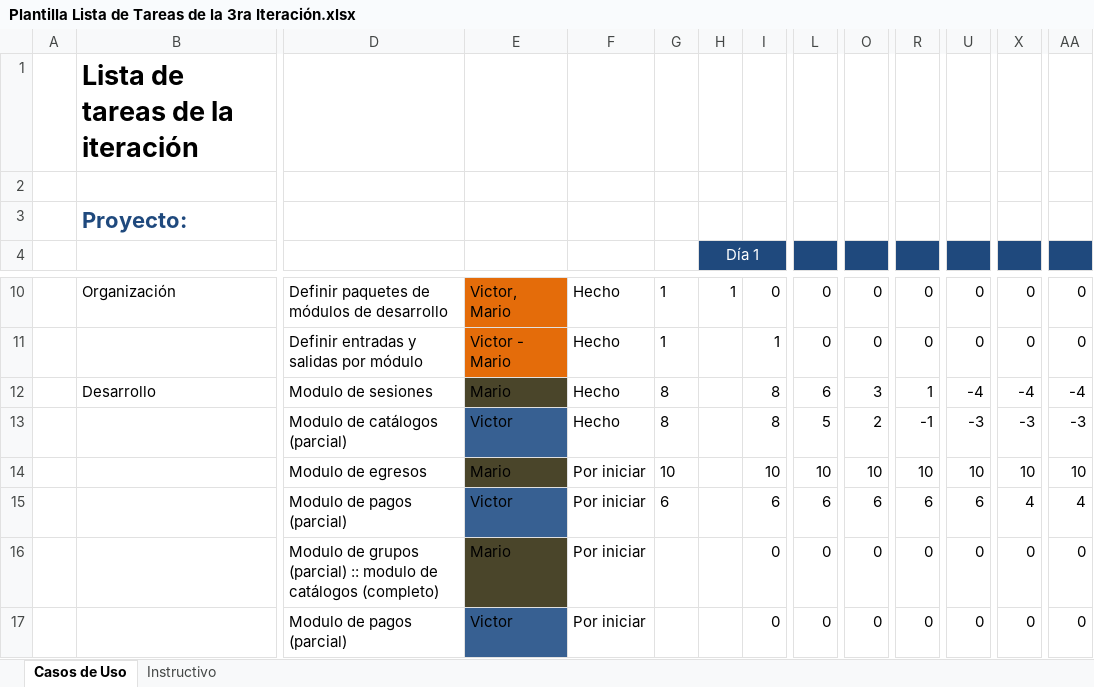
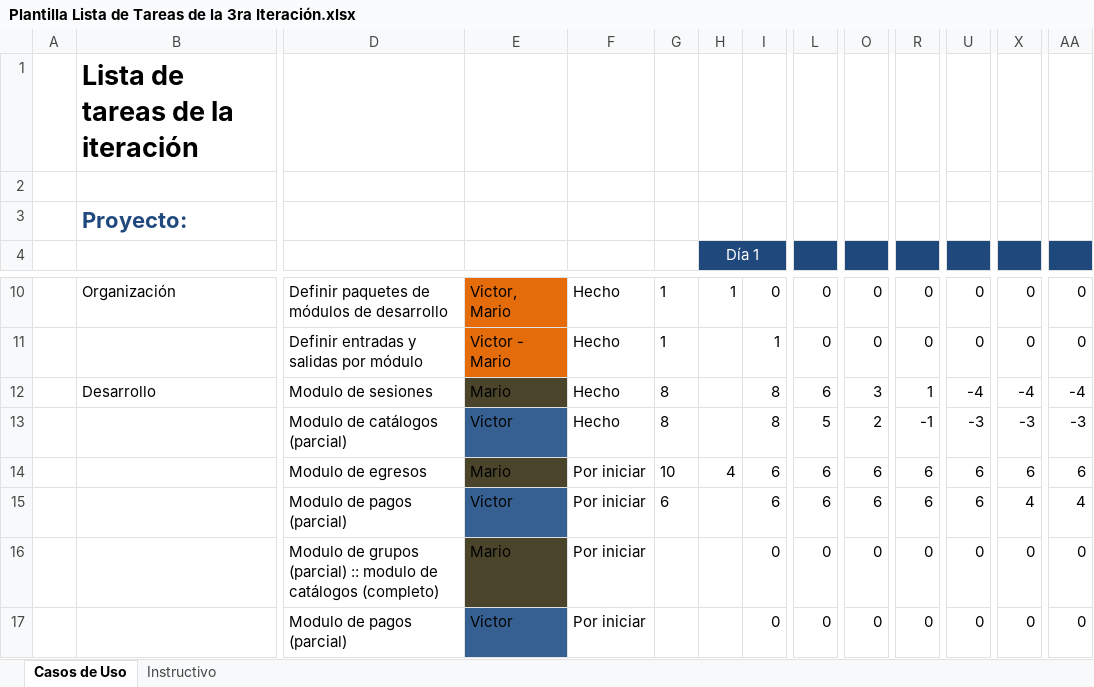
Before and after one commit to Senzho/DesarrolloSoftwareISO, an Excel workbook: Plantillas/Plantilla Lista de Tareas de la 3ra Iteración.xlsx, sheet Casos de Uso, drawn as a sheet; only a part is shown, gaps mark what is left out; values as stored, in another font and other column widths than the file's, no borders; removed rows and columns are numbered as before the commit, all else as after; rows hold the shown columns only; the diff names each change by its address in the sheet, - before the commit and + after, or states it on an @@ line.

Commit message:
Modulo de CRUEgresos
Se implementa el modulo del caso de uso CRUEgreso asi como actualizaciones en versiones anteriores del modulo de sesiones y plantillas

```diff
--- a/Plantillas/Plantilla Lista de Tareas de la 3ra Iteración.xlsx (sheet Casos de Uso)
+++ b/Plantillas/Plantilla Lista de Tareas de la 3ra Iteración.xlsx (sheet Casos de Uso)
-row 14:  |  | Modulo de egresos | Mario | Por iniciar | 10 |  | 10 | 10 | 10 | 10 | 10 | 10 | 10
+row 14:  |  | Modulo de egresos | Mario | Por iniciar | 10 | 4 | 6 | 6 | 6 | 6 | 6 | 6 | 6
```
Also changed, not shown: Plantillas/Plantilla de Casos de Uso.xlsx, 9 other files.
